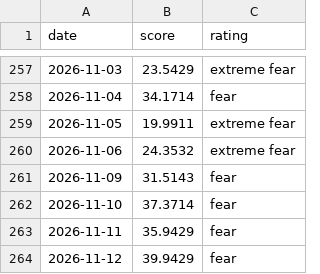
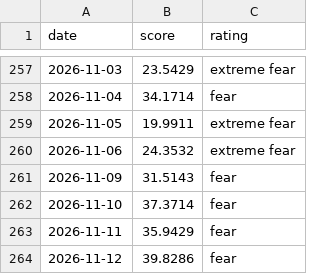
Before and after one commit to iamsam120/market-data, a CSV file: data/fear_greed.csv, drawn as a sheet; only a part is shown, gaps mark what is left out.

```diff
--- a/data/fear_greed.csv
+++ b/data/fear_greed.csv
@@ -263,2 +263,2 @@ date,score,rating
 2026-11-11,35.9429,fear
-2026-11-12,39.9429,fear
+2026-11-12,39.8286,fear
```
Also changed, not shown: 1 other file.
